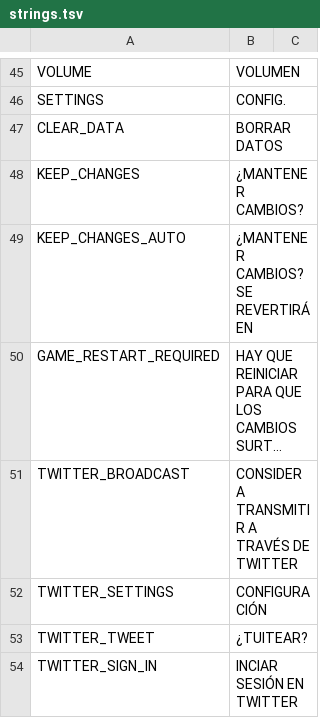
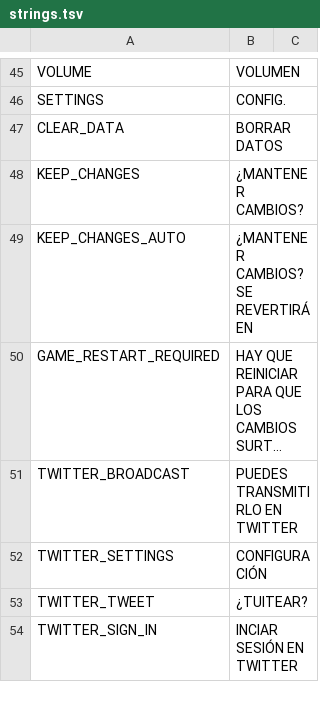
Before and after one commit to cesardeg/sworcery-spanish, a TSV file: locales/spanish/strings.tsv, drawn as a sheet; only a part is shown, gaps mark what is left out; long unchanged cells end in …; the diff names each change by its address in the sheet, - before the commit and + after, or states it on an @@ line.

```diff
--- a/locales/spanish/strings.tsv
+++ b/locales/spanish/strings.tsv
-B51: CONSIDERA TRANSMITIR A TRAVÉS DE TWITTER
+B51: PUEDES TRANSMITIRLO EN TWITTER
```
Also changed, not shown: 4 other files.
